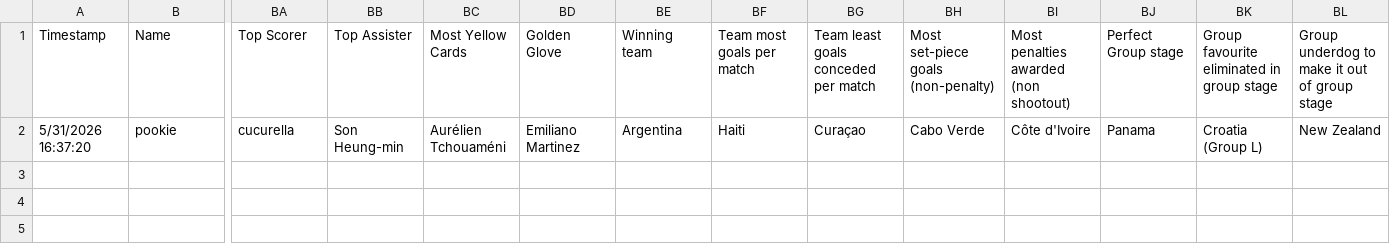
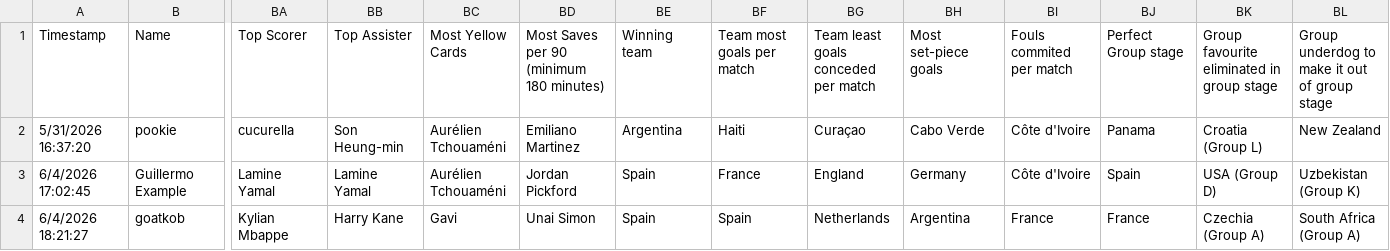
Before and after one commit to Julius168/World-Cup-Pickems-Tracker, a CSV file: predictions.csv, drawn as a sheet; only a part is shown, gaps mark what is left out; rows hold the shown columns only; the diff names each change by its address in the sheet, - before the commit and + after, or states it on an @@ line.

Commit message:
update predictions csv

```diff
--- a/predictions.csv
+++ b/predictions.csv
-BD1: Golden Glove
+BD1: Most Saves per 90 (minimum 180 minutes)
-BH1: Most set-piece goals (non-penalty)
+BH1: Most set-piece goals
-BI1: Most penalties awarded (non shootout)
+BI1: Fouls commited per match
+row 3: 6/4/2026 17:02:45 | Guillermo Example | Lamine Yamal | Lamine Yamal | Aurélien Tchouaméni | Jordan Pickford | Spain | France | England | Germany | Côte d'Ivoire | Spain | USA (Group D) | Uzbekistan (Group K)
+row 4: 6/4/2026 18:21:27 | goatkob | Kylian Mbappe | Harry Kane | Gavi | Unai Simon | Spain | Spain | Netherlands | Argentina | France | France | Czechia (Group A) | South Africa (Group A)
```
